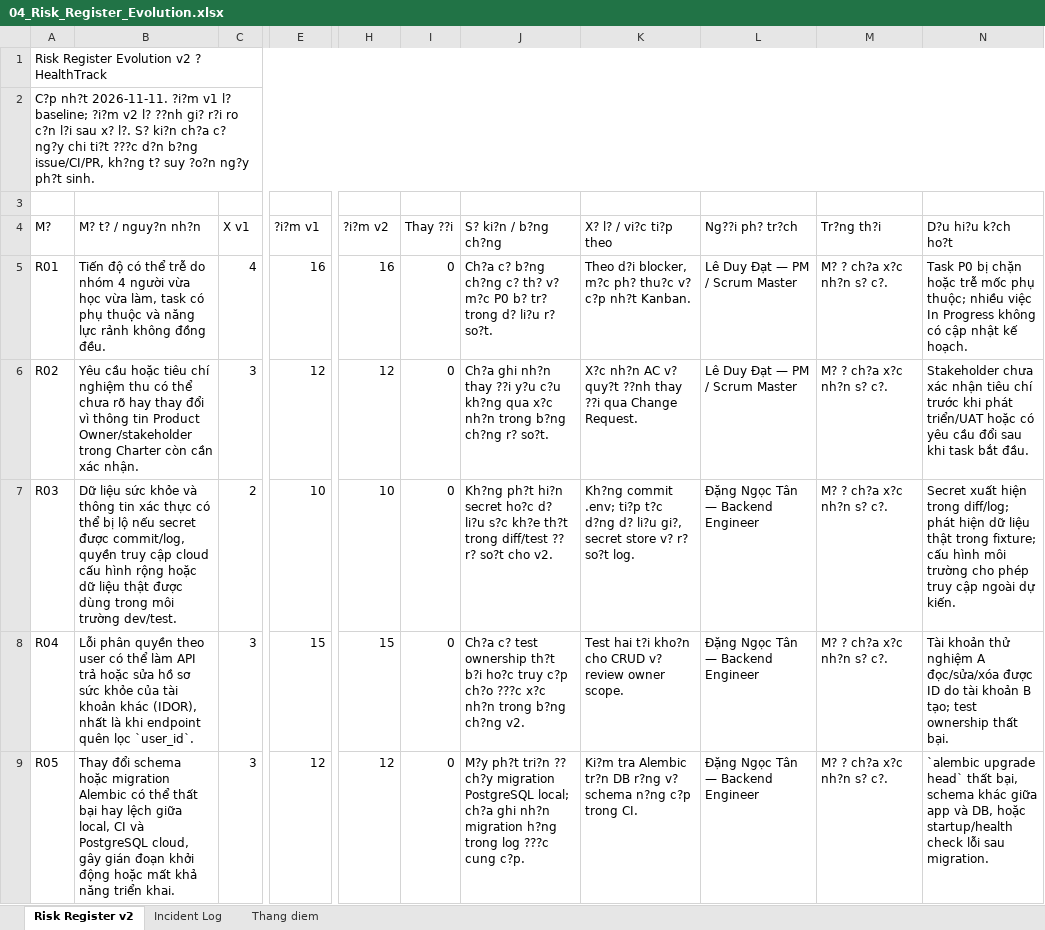
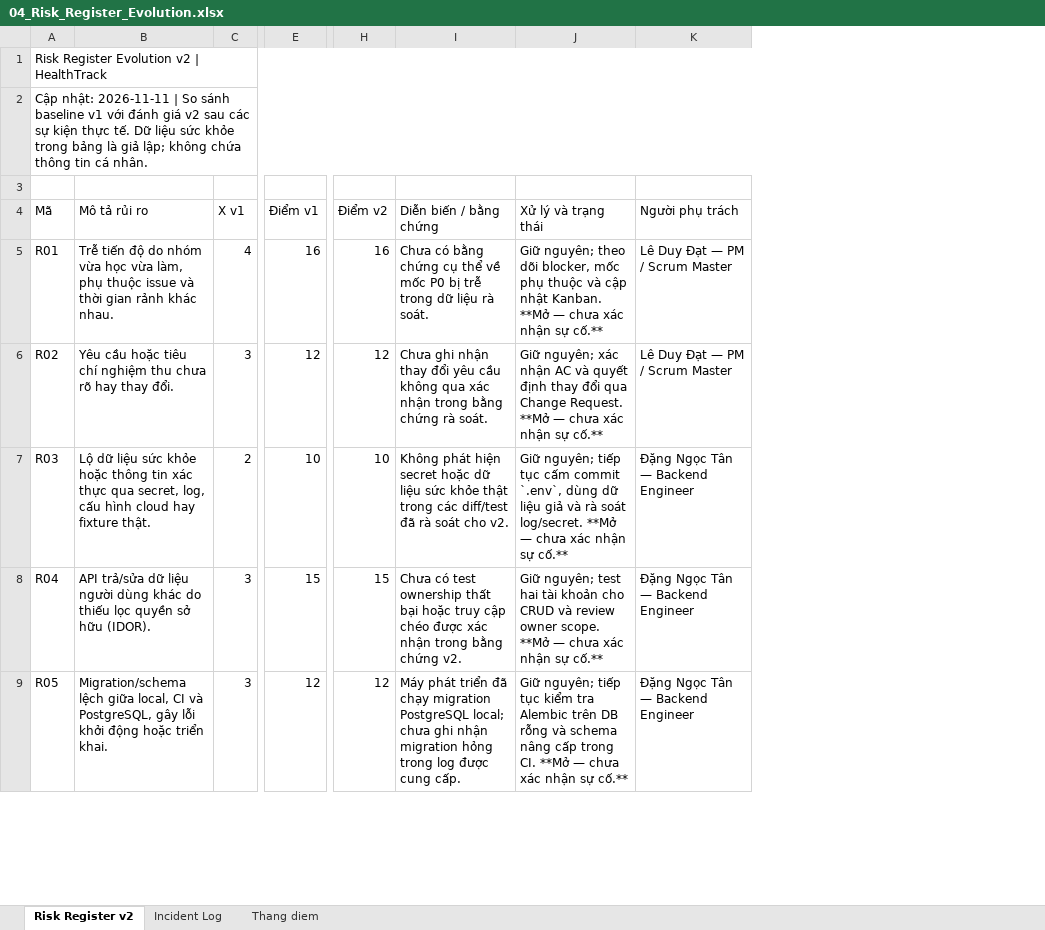
Before and after one commit to duydat555/healthtrack, an Excel workbook: docs/04_Risk_Register_Evolution.xlsx, sheet Risk Register v2, drawn as a sheet; only a part is shown, gaps mark what is left out; values as stored, in another font and other column widths than the file's, no cell formats; conditional formats not drawn; removed rows and columns are numbered as before the commit, all else as after; the diff covers the shown part only; the diff names each change by its address in the sheet, - before the commit and + after, or states it on an @@ line.

Commit message:
fix(docs): preserve Vietnamese text in risk workbook

```diff
--- a/docs/04_Risk_Register_Evolution.xlsx (sheet Risk Register v2)
+++ b/docs/04_Risk_Register_Evolution.xlsx (sheet Risk Register v2)
-column B (M? t? / nguy?n nh?n), rows 5-9: Tiến độ có thể trễ do nhóm 4 người vừa học vừa làm, task có phụ thuộc và năng lực rảnh không đồng đều. | Yêu cầu hoặc tiêu chí nghiệm thu có thể chưa rõ hay thay đổi vì thông tin Product Owner/stakeholder trong Charter còn cần xác nhận. | Dữ liệu sức khỏe và thông tin xác thực có thể bị lộ nếu secret được commit/log, quyền truy cập cloud cấu hình rộng hoặc dữ liệu thật được dùng trong môi trường dev/test. | Lỗi phân quyền theo user có thể làm API trả hoặc sửa hồ sơ sức khỏe của tài khoản khác (IDOR), nhất là khi endpoint quên lọc `user_id`. | Thay đổi schema hoặc migration Alembic có thể thất bại hay lệch giữa local, CI và PostgreSQL cloud, gây gián đoạn khởi động hoặc mất khả năng triển khai.
+column B (Mô tả rủi ro), rows 5-9: Trễ tiến độ do nhóm vừa học vừa làm, phụ thuộc issue và thời gian rảnh khác nhau. | Yêu cầu hoặc tiêu chí nghiệm thu chưa rõ hay thay đổi. | Lộ dữ liệu sức khỏe hoặc thông tin xác thực qua secret, log, cấu hình cloud hay fixture thật. | API trả/sửa dữ liệu người dùng khác do thiếu lọc quyền sở hữu (IDOR). | Migration/schema lệch giữa local, CI và PostgreSQL, gây lỗi khởi động hoặc triển khai.
-column I (Thay ??i), rows 5-9: all 0
-column J (S? ki?n / b?ng ch?ng), rows 5-9: Ch?a c? b?ng ch?ng c? th? v? m?c P0 b? tr? trong d? li?u r? so?t. | Ch?a ghi nh?n thay ??i y?u c?u kh?ng qua x?c nh?n trong b?ng ch?ng r? so?t. | Kh?ng ph?t hi?n secret ho?c d? li?u s?c kh?e th?t trong diff/test ?? r? so?t cho v2. | Ch?a c? test ownership th?t b?i ho?c truy c?p ch?o ???c x?c nh?n trong b?ng ch?ng v2. | M?y ph?t tri?n ?? ch?y migration PostgreSQL local; ch?a ghi nh?n migration h?ng trong log ???c cung c?p.
-column K (X? l? / vi?c ti?p theo), rows 5-9: Theo d?i blocker, m?c ph? thu?c v? c?p nh?t Kanban. | X?c nh?n AC v? quy?t ??nh thay ??i qua Change Request. | Kh?ng commit .env; ti?p t?c d?ng d? li?u gi?, secret store v? r? so?t log. | Test hai t?i kho?n cho CRUD v? review owner scope. | Ki?m tra Alembic tr?n DB r?ng v? schema n?ng c?p trong CI.
+column I (Diễn biến / bằng chứng), rows 5-9: Chưa có bằng chứng cụ thể về mốc P0 bị trễ trong dữ liệu rà soát. | Chưa ghi nhận thay đổi yêu cầu không qua xác nhận trong bằng chứng rà soát. | Không phát hiện secret hoặc dữ liệu sức khỏe thật trong các diff/test đã rà soát cho v2. | Chưa có test ownership thất bại hoặc truy cập chéo được xác nhận trong bằng chứng v2. | Máy phát triển đã chạy migration PostgreSQL local; chưa ghi nhận migration hỏng trong log được cung cấp.
+column J (Xử lý và trạng thái), rows 5-9: Giữ nguyên; theo dõi blocker, mốc phụ thuộc và cập nhật Kanban. **Mở — chưa xác nhận sự cố.** | Giữ nguyên; xác nhận AC và quyết định thay đổi qua Change Request. **Mở — chưa xác nhận sự cố.** | Giữ nguyên; tiếp tục cấm commit `.env`, dùng dữ liệu giả và rà soát log/secret. **Mở — chưa xác nhận sự cố.** | Giữ nguyên; test hai tài khoản cho CRUD và review owner scope. **Mở — chưa xác nhận sự cố.** | Giữ nguyên; tiếp tục kiểm tra Alembic trên DB rỗng và schema nâng cấp trong CI. **Mở — chưa xác nhận sự cố.**
-column M (Tr?ng th?i), rows 5-9: all M? ? ch?a x?c nh?n s? c?.
-column N (D?u hi?u k?ch ho?t), rows 5-9: Task P0 bị chặn hoặc trễ mốc phụ thuộc; nhiều việc In Progress không có cập nhật kế hoạch. | Stakeholder chưa xác nhận tiêu chí trước khi phát triển/UAT hoặc có yêu cầu đổi sau khi task bắt đầu. | Secret xuất hiện trong diff/log; phát hiện dữ liệu thật trong fixture; cấu hình môi trường cho phép truy cập ngoài dự kiến. | Tài khoản thử nghiệm A đọc/sửa/xóa được ID do tài khoản B tạo; test ownership thất bại. | `alembic upgrade head` thất bại, schema khác giữa app và DB, hoặc startup/health check lỗi sau migration.
-A1 (Mã): Risk Register Evolution v2 ? HealthTrack
+A1 (Mã): Risk Register Evolution v2 | HealthTrack
-A2 (Mã): C?p nh?t 2026-11-11. ?i?m v1 l? baseline; ?i?m v2 l? ??nh gi? r?i ro c?n l?i sau x? l?. S? ki?n ch?a c? ng?y chi ti?t ???c d?n b?ng issue/CI/PR, kh?ng t? suy ?o?n ng?y ph?t sinh.
+A2 (Mã): Cập nhật: 2026-11-11 | So sánh baseline v1 với đánh giá v2 sau các sự kiện thực tế. Dữ liệu sức khỏe trong bảng là giả lập; không chứa thông tin cá nhân.
-A4: M?
+A4: Mã
-E4: ?i?m v1
+E4: Điểm v1
-H4: ?i?m v2
+H4: Điểm v2
-K4: Ng??i ph? tr?ch
+K4: Người phụ trách
```
Also changed, not shown: 3 added rows and 5 edited cells elsewhere in this sheet, sheet Thang diem, sheet Incident Log, cell formats.
